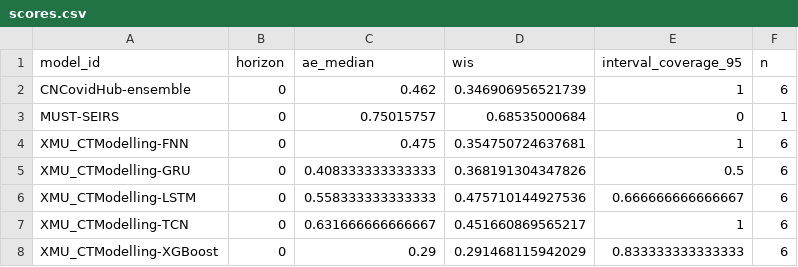
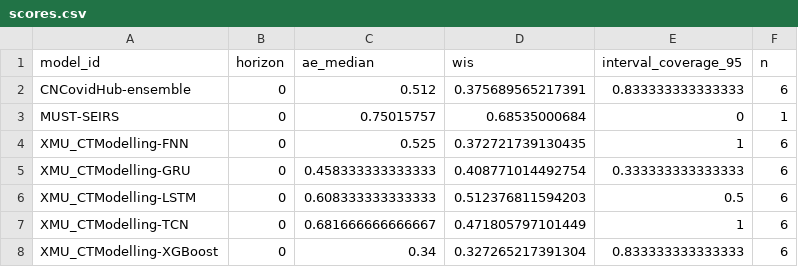
Before and after one commit to dailypartita/China-COVID-19-Forecast-Dashboard, a CSV file: scores/wk inc covid prop ili/2025 season 4/horizon/scores.csv, drawn as a sheet.

```diff
--- a/scores/wk inc covid prop ili/2025 season 4/horizon/scores.csv
+++ b/scores/wk inc covid prop ili/2025 season 4/horizon/scores.csv
@@ -1,8 +1,8 @@
 "model_id","horizon","ae_median","wis","interval_coverage_95","n"
-"CNCovidHub-ensemble",0,0.462,0.346906956521739,1,6
+"CNCovidHub-ensemble",0,0.512,0.375689565217391,0.833333333333333,6
 "MUST-SEIRS",0,0.75015757,0.68535000684,0,1
-"XMU_CTModelling-FNN",0,0.475,0.354750724637681,1,6
-"XMU_CTModelling-GRU",0,0.408333333333333,0.368191304347826,0.5,6
-"XMU_CTModelling-LSTM",0,0.558333333333333,0.475710144927536,0.666666666666667,6
-"XMU_CTModelling-TCN",0,0.631666666666667,0.451660869565217,1,6
-"XMU_CTModelling-XGBoost",0,0.29,0.291468115942029,0.833333333333333,6
+"XMU_CTModelling-FNN",0,0.525,0.372721739130435,1,6
+"XMU_CTModelling-GRU",0,0.458333333333333,0.408771014492754,0.333333333333333,6
+"XMU_CTModelling-LSTM",0,0.608333333333333,0.512376811594203,0.5,6
+"XMU_CTModelling-TCN",0,0.681666666666667,0.471805797101449,1,6
+"XMU_CTModelling-XGBoost",0,0.34,0.327265217391304,0.833333333333333,6
```
Also changed, not shown: scores/wk inc covid prop ili/2025 season 4/location/scores.csv, scores/wk inc covid prop ili/2025 season 4/scores.csv, 9 other files.
